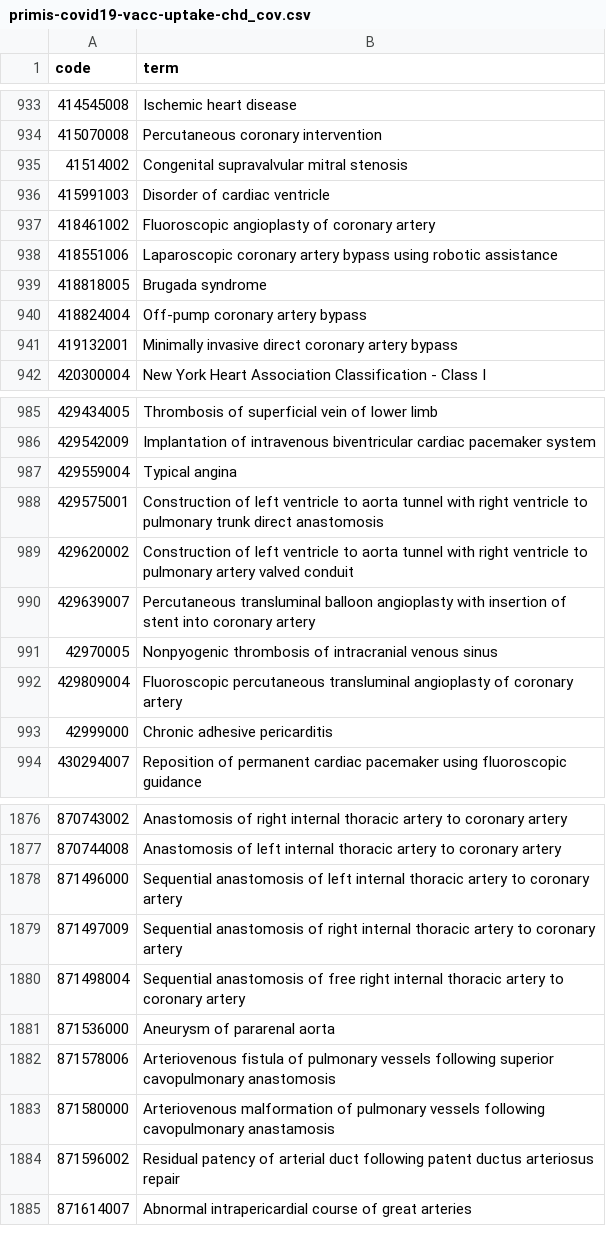
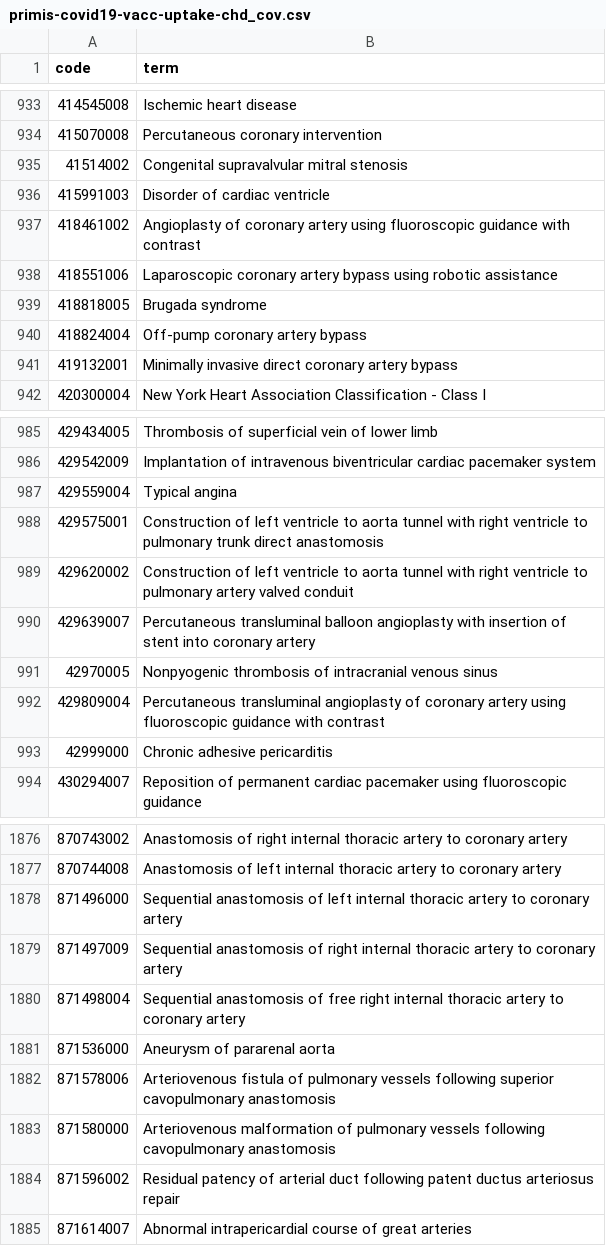
Before and after one commit to opensafely/COVID-19-vaccine-breakthrough, a CSV file: codelists/primis-covid19-vacc-uptake-chd_cov.csv, drawn as a sheet; only a part is shown, gaps mark what is left out.

Commit message:
uodate codelists

```diff
--- a/codelists/primis-covid19-vacc-uptake-chd_cov.csv
+++ b/codelists/primis-covid19-vacc-uptake-chd_cov.csv
@@ -936,3 +936,3 @@ code,term
 415991003,Disorder of cardiac ventricle
-418461002,Fluoroscopic angioplasty of coronary artery
+418461002,Angioplasty of coronary artery using fluoroscopic guidance with contrast
 418551006,Laparoscopic coronary artery bypass using robotic assistance
@@ -991,3 +991,3 @@ code,term
 42970005,Nonpyogenic thrombosis of intracranial venous sinus
-429809004,Fluoroscopic percutaneous transluminal angioplasty of coronary artery
+429809004,Percutaneous transluminal angioplasty of coronary artery using fluoroscopic guidance with contrast
 42999000,Chronic adhesive pericarditis
@@ -1882,3 +1882,3 @@ code,term
 871578006,Arteriovenous fistula of pulmonary vessels following superior cavopulmonary anastomosis
-871580000,Arteriovenous malformation of pulmonary vessels following cavopulmonary anastamosis
+871580000,Arteriovenous malformation of pulmonary vessels following cavopulmonary anastomosis
 871596002,Residual patency of arterial duct following patent ductus arteriosus repair
```
Also changed, not shown: codelists/primis-covid19-vacc-uptake-diab.csv, 7 other files.
